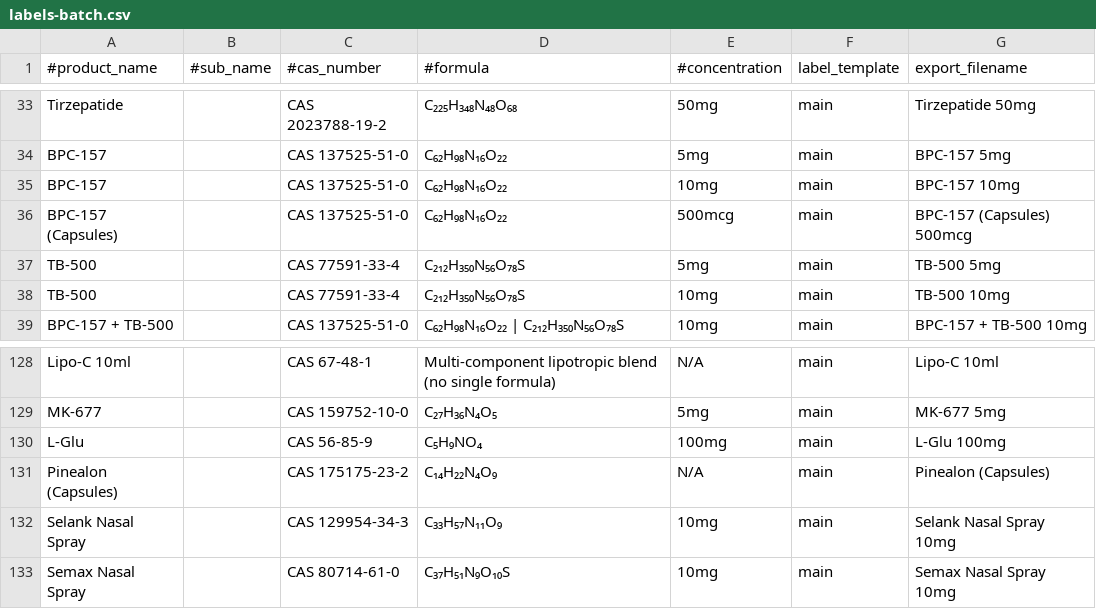
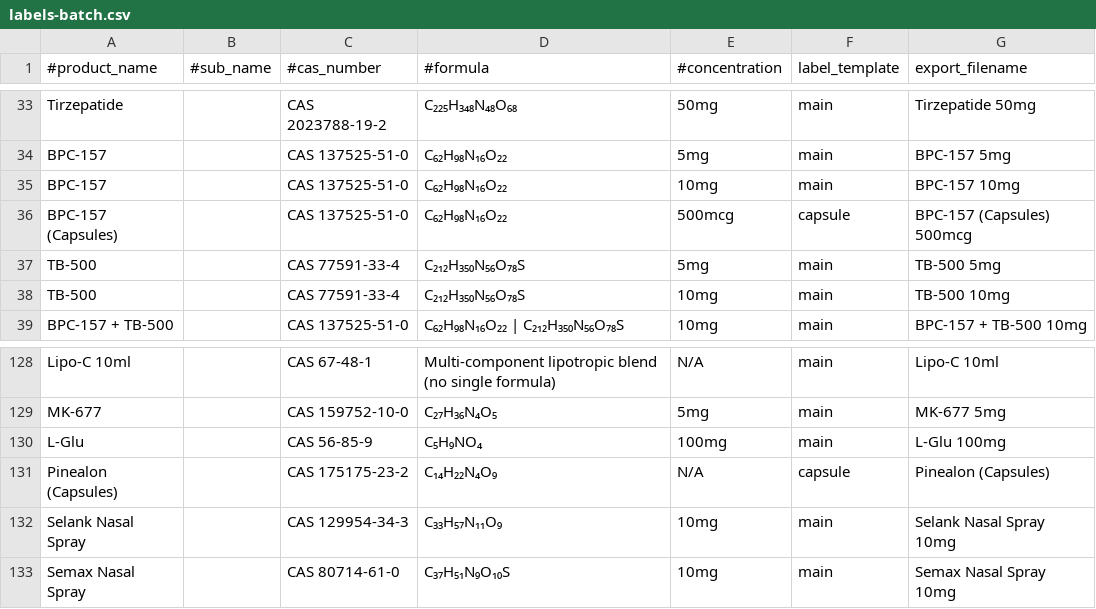
Before and after one commit to silentsit/tetravalabs, a CSV file: tools/label-pipeline/data/labels-batch.csv, drawn as a sheet; only a part is shown, gaps mark what is left out.

```diff
--- a/tools/label-pipeline/data/labels-batch.csv
+++ b/tools/label-pipeline/data/labels-batch.csv
@@ -35,3 +35,3 @@ BPC-157,,CAS 137525-51-0,C₆₂H₉₈N₁₆O₂₂,5mg,main,BPC-157 5mg
 BPC-157,,CAS 137525-51-0,C₆₂H₉₈N₁₆O₂₂,10mg,main,BPC-157 10mg
-BPC-157 (Capsules),,CAS 137525-51-0,C₆₂H₉₈N₁₆O₂₂,500mcg,main,BPC-157 (Capsules) 500mcg
+BPC-157 (Capsules),,CAS 137525-51-0,C₆₂H₉₈N₁₆O₂₂,500mcg,capsule,BPC-157 (Capsules) 500mcg
 TB-500,,CAS 77591-33-4,C₂₁₂H₃₅₀N₅₆O₇₈S,5mg,main,TB-500 5mg
@@ -130,3 +130,3 @@ MK-677,,CAS 159752-10-0,C₂₇H₃₆N₄O₅,5mg,main,MK-677 5mg
 L-Glu,,CAS 56-85-9,C₅H₉NO₄,100mg,main,L-Glu 100mg
-Pinealon (Capsules),,CAS 175175-23-2,C₁₄H₂₂N₄O₉,N/A,main,Pinealon (Capsules)
+Pinealon (Capsules),,CAS 175175-23-2,C₁₄H₂₂N₄O₉,N/A,capsule,Pinealon (Capsules)
 Selank Nasal Spray,,CAS 129954-34-3,C₃₃H₅₇N₁₁O₉,10mg,main,Selank Nasal Spray 10mg
```
Also changed, not shown: tools/label-pipeline/data/labels-manifest.csv, 3 other files.
